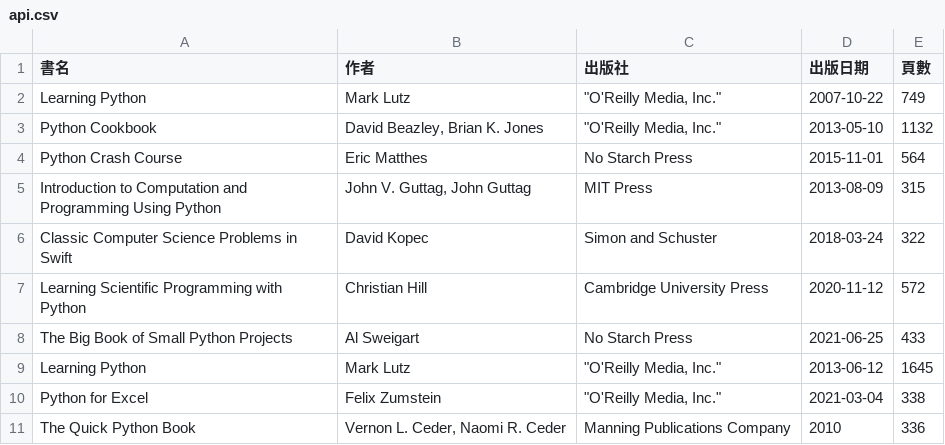
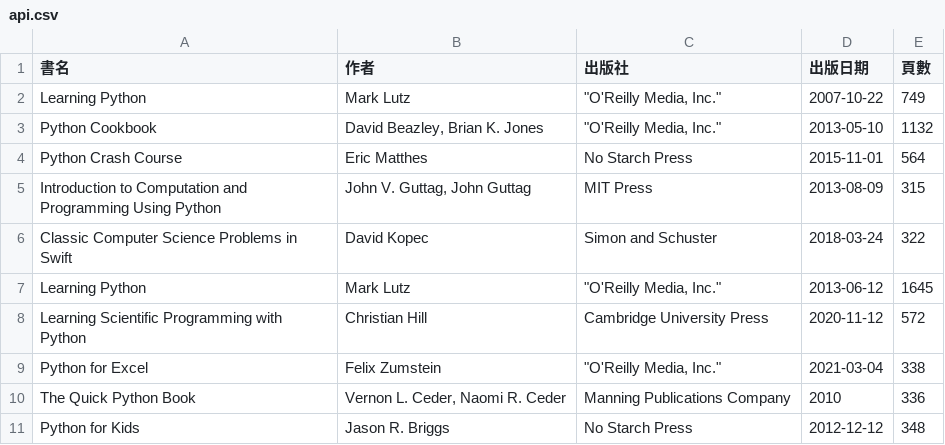
Before and after one commit to shadow-fun/midterm-crawler, a CSV file: api.csv, drawn as a sheet.

```diff
--- a/api.csv
+++ b/api.csv
@@ -6,6 +6,6 @@ Introduction to Computation and Programming Using Python,"John V. Guttag, John G
 Classic Computer Science Problems in Swift,David Kopec,Simon and Schuster,2018-03-24,322
+Learning Python,Mark Lutz,"""O'Reilly Media, Inc.""",2013-06-12,1645
 Learning Scientific Programming with Python,Christian Hill,Cambridge University Press,2020-11-12,572
-The Big Book of Small Python Projects,Al Sweigart,No Starch Press,2021-06-25,433
-Learning Python,Mark Lutz,"""O'Reilly Media, Inc.""",2013-06-12,1645
 Python for Excel,Felix Zumstein,"""O'Reilly Media, Inc.""",2021-03-04,338
 The Quick Python Book,"Vernon L. Ceder, Naomi R. Ceder",Manning Publications Company,2010,336
+Python for Kids,Jason R. Briggs,No Starch Press,2012-12-12,348
```
